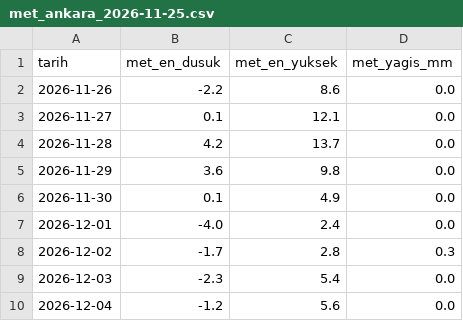
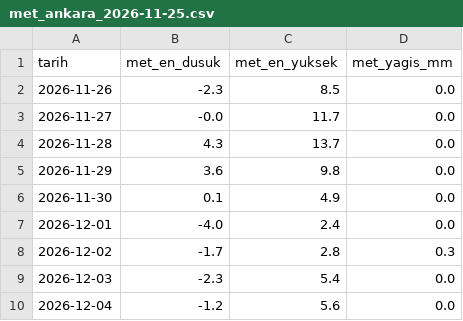
Before and after one commit to elektroboard/hava-tahmini-kod, a CSV file: veri/mgm/met_ankara_2026-11-25.csv, drawn as a sheet.

Commit message:
Veri 2026-11-25 18:59

```diff
--- a/veri/mgm/met_ankara_2026-11-25.csv
+++ b/veri/mgm/met_ankara_2026-11-25.csv
@@ -1,5 +1,5 @@
 tarih,met_en_dusuk,met_en_yuksek,met_yagis_mm
-2026-11-26,-2.2,8.6,0.0
-2026-11-27,0.1,12.1,0.0
-2026-11-28,4.2,13.7,0.0
+2026-11-26,-2.3,8.5,0.0
+2026-11-27,-0.0,11.7,0.0
+2026-11-28,4.3,13.7,0.0
 2026-11-29,3.6,9.8,0.0
```
Also changed, not shown: canli_tahminler_v3.csv, veri/mgm/izmir_2026-11-25.csv, 5 other files.
